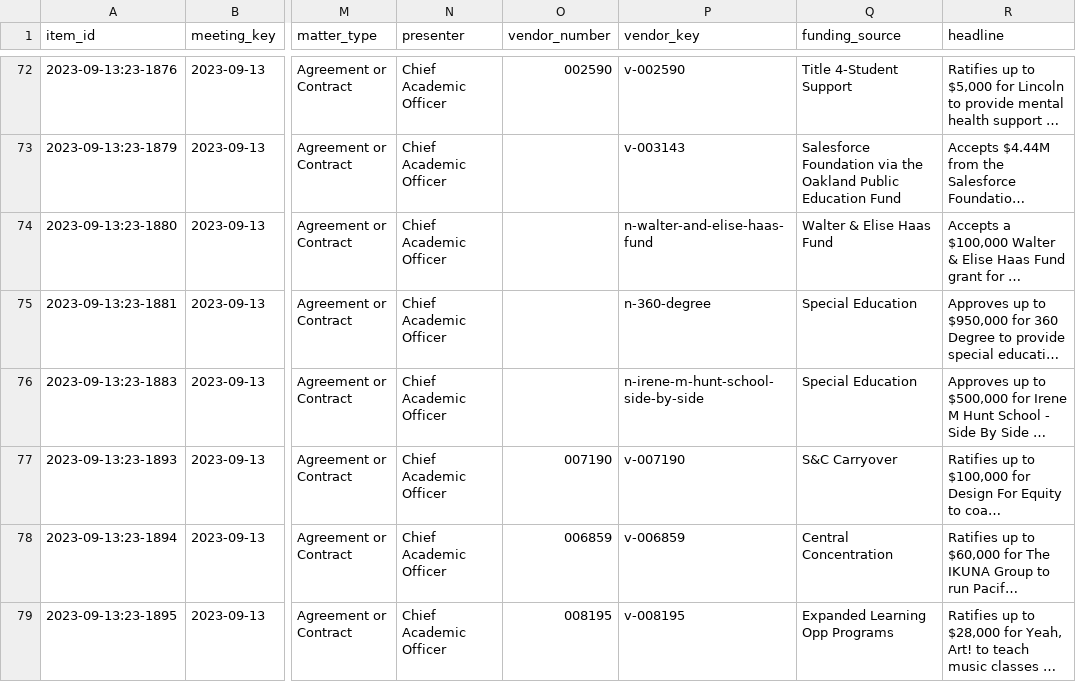
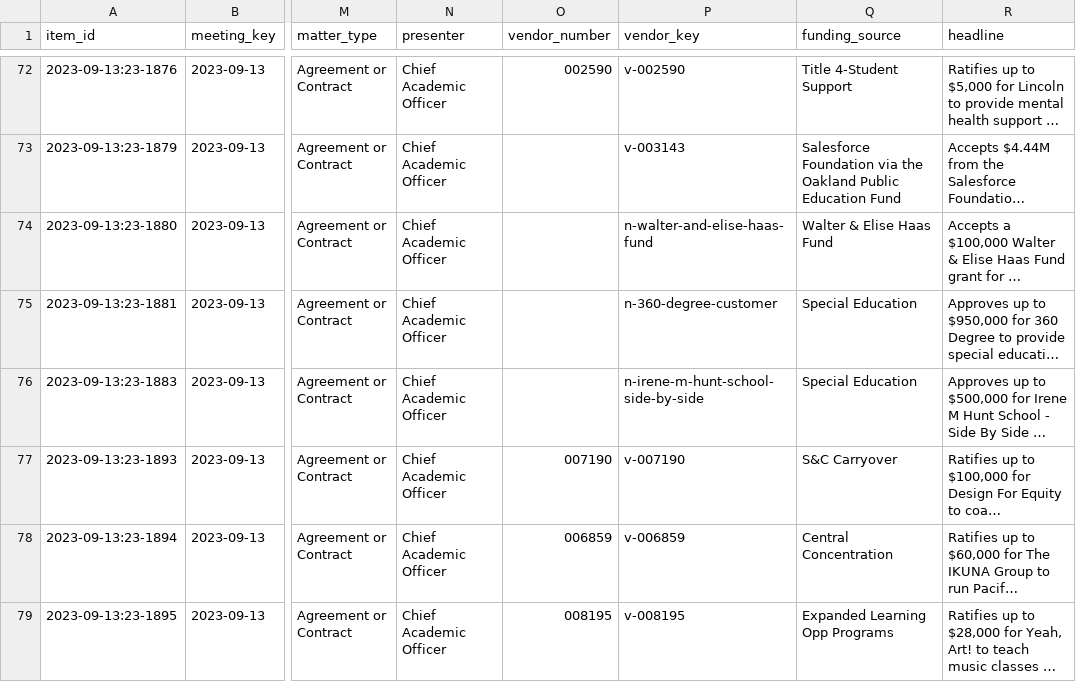
Before and after one commit to oakvs/ousd-consent-data, a CSV file: data/exports/meetings/2023-09-13.csv, drawn as a sheet; only a part is shown, gaps mark what is left out; long unchanged cells end in …; the diff names each change by its address in the sheet, - before the commit and + after, or states it on an @@ line.

```diff
--- a/data/exports/meetings/2023-09-13.csv
+++ b/data/exports/meetings/2023-09-13.csv
-P75 (vendor_key): n-360-degree
+P75 (vendor_key): n-360-degree-customer
```
Also changed, not shown: data/exports/vendors.csv, 13 other files.
